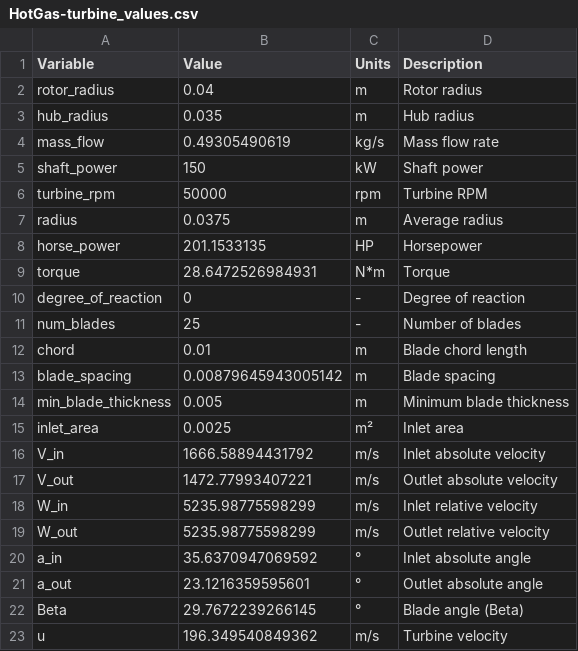
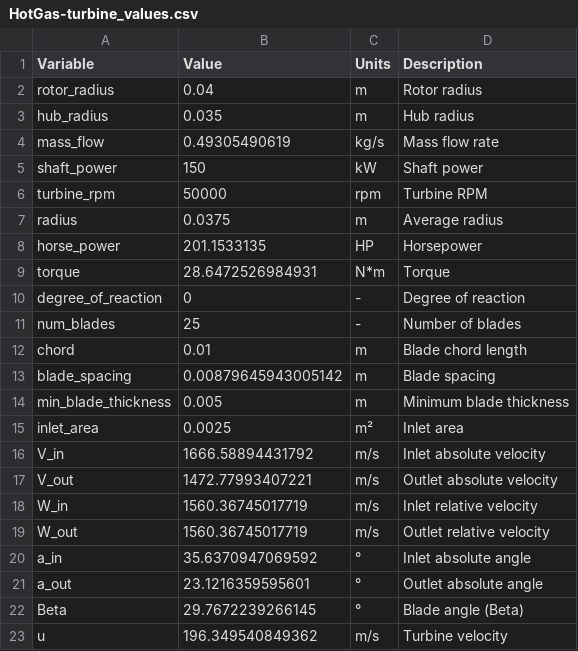
Before and after one commit to PURPL-Purdue/Turbopump, a CSV file: Turbine Assembly/Rotor And Stator/Software/HotGas-turbine_values.csv, drawn as a sheet.

```diff
--- a/Turbine Assembly/Rotor And Stator/Software/HotGas-turbine_values.csv
+++ b/Turbine Assembly/Rotor And Stator/Software/HotGas-turbine_values.csv
@@ -17,4 +17,4 @@ V_in,1666.58894431792,m/s,Inlet absolute velocity
 V_out,1472.77993407221,m/s,Outlet absolute velocity
-W_in,5235.98775598299,m/s,Inlet relative velocity
-W_out,5235.98775598299,m/s,Outlet relative velocity
+W_in,1560.36745017719,m/s,Inlet relative velocity
+W_out,1560.36745017719,m/s,Outlet relative velocity
 a_in,35.6370947069592,°,Inlet absolute angle
```
Also changed, not shown: Turbine Assembly/Rotor And Stator/Software/ColdGas-turbine_values.csv, 4 other files.
